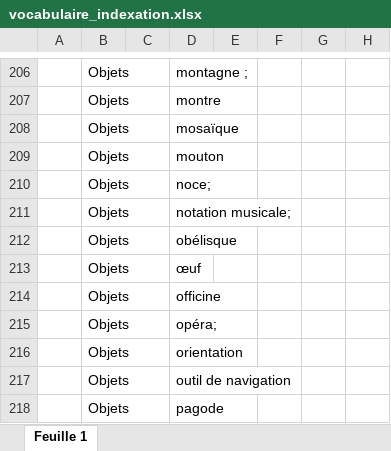
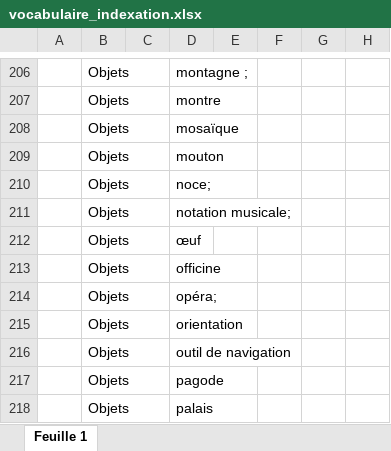
Before and after one commit to Amleth/SHERLOCK, an Excel workbook: sources/corpora_icono/mercure_galant/vocabulaire_indexation.xlsx, sheet Feuille 1, drawn as a sheet; only a part is shown, gaps mark what is left out; the shorter side is filled out with more unchanged rows; values as stored, in another font and other column widths than the file's, no borders; charts and pictures not drawn; the diff names each change by its address in the sheet, - before the commit and + after, or states it on an @@ line.

Commit message:
update vocab_estampes.py

```diff
--- a/sources/corpora_icono/mercure_galant/vocabulaire_indexation.xlsx (sheet Feuille 1)
+++ b/sources/corpora_icono/mercure_galant/vocabulaire_indexation.xlsx (sheet Feuille 1)
-row 212:  | Objets |  | obélisque
```
Also changed, not shown: 6 other files.
